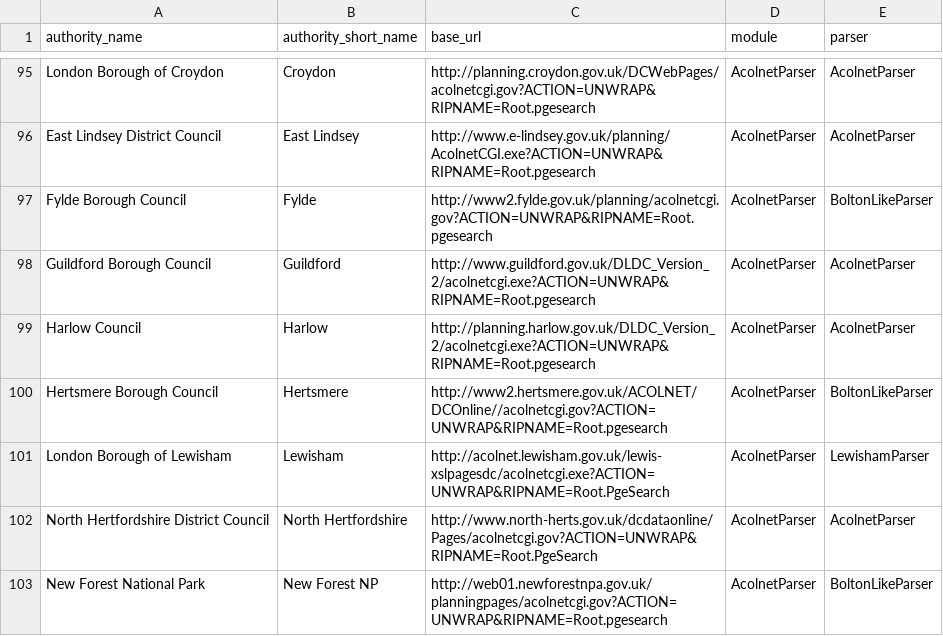
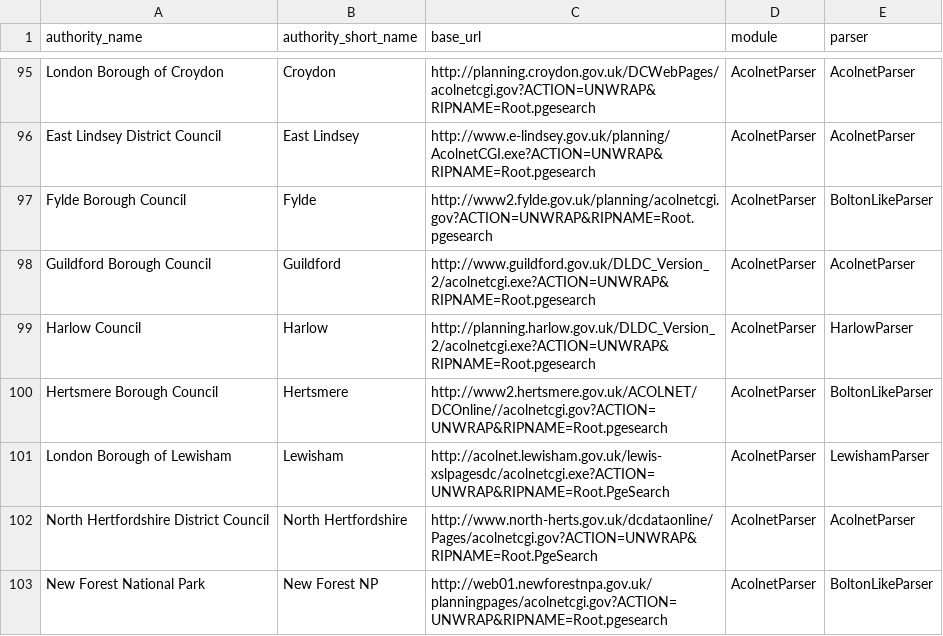
Before and after one commit to mikelmaron/planningalerts, a CSV file: python_scrapers/SitesToGenerate.csv, drawn as a sheet; only a part is shown, gaps mark what is left out.

Commit message:
Sort out Harlow comment url.

```diff
--- a/python_scrapers/SitesToGenerate.csv
+++ b/python_scrapers/SitesToGenerate.csv
@@ -98,3 +98,3 @@
 "Guildford Borough Council", "Guildford", "http://www.guildford.gov.uk/DLDC_Version_2/acolnetcgi.exe?ACTION=UNWRAP&RIPNAME=Root.pgesearch", "AcolnetParser", "AcolnetParser"
-"Harlow Council", "Harlow", "http://planning.harlow.gov.uk/DLDC_Version_2/acolnetcgi.exe?ACTION=UNWRAP&RIPNAME=Root.pgesearch", "AcolnetParser", "AcolnetParser"
+"Harlow Council", "Harlow", "http://planning.harlow.gov.uk/DLDC_Version_2/acolnetcgi.exe?ACTION=UNWRAP&RIPNAME=Root.pgesearch", "AcolnetParser", "HarlowParser"
 "Hertsmere Borough Council", "Hertsmere", "http://www2.hertsmere.gov.uk/ACOLNET/DCOnline//acolnetcgi.gov?ACTION=UNWRAP&RIPNAME=Root.pgesearch", "AcolnetParser", "BoltonLikeParser"
```
Also changed, not shown: 1 other file.
